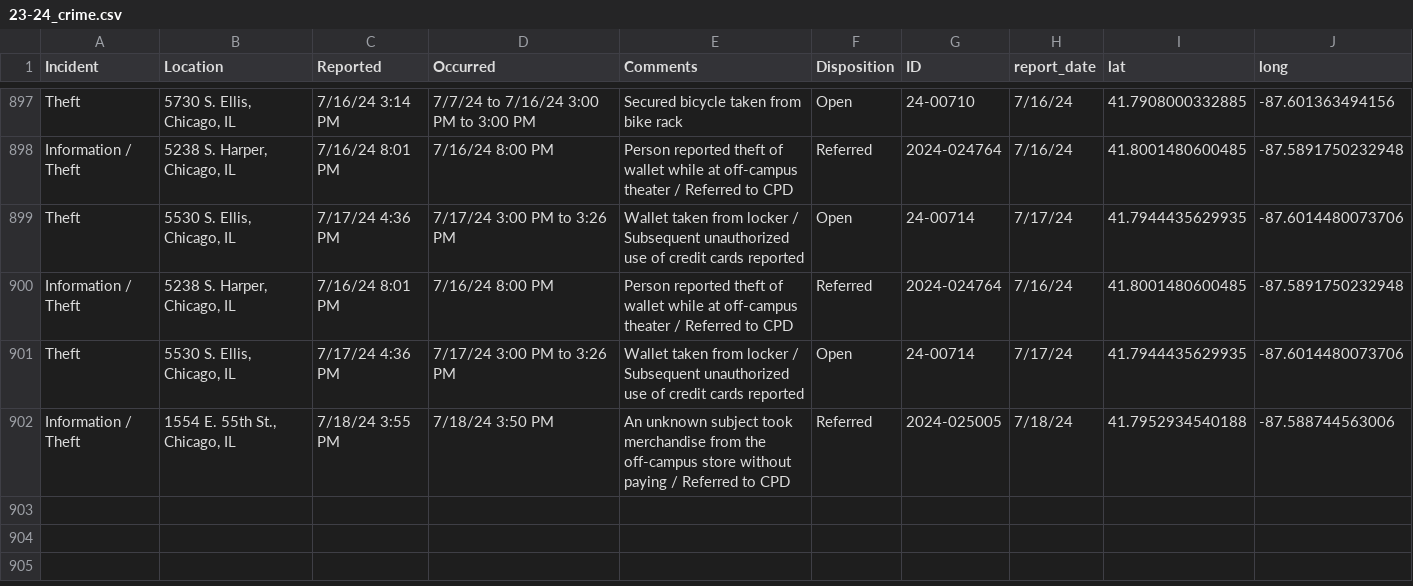
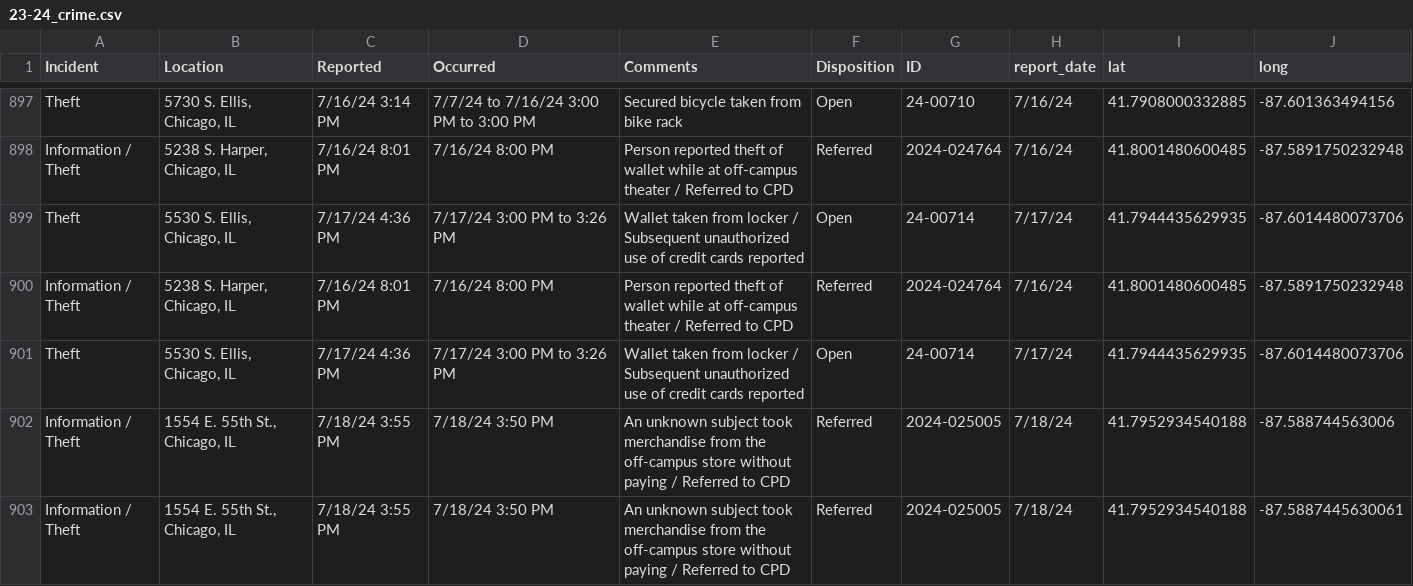
Before and after one commit to uchicago-crime/map, a CSV file: data/23-24_crime.csv, drawn as a sheet; only a part is shown, gaps mark what is left out.

```diff
--- a/data/23-24_crime.csv
+++ b/data/23-24_crime.csv
@@ -902 +902,2 @@
 "Information / Theft","1554 E. 55th St., Chicago, IL","7/18/24 3:55 PM","7/18/24 3:50 PM","An unknown subject took merchandise from the off-campus store without paying / Referred to CPD","Referred","2024-025005","7/18/24",41.7952934540188,-87.588744563006
+"Information / Theft","1554 E. 55th St., Chicago, IL","7/18/24 3:55 PM","7/18/24 3:50 PM","An unknown subject took merchandise from the off-campus store without paying / Referred to CPD","Referred","2024-025005","7/18/24",41.7952934540188,-87.5887445630061
```
Also changed, not shown: 1 other file.
